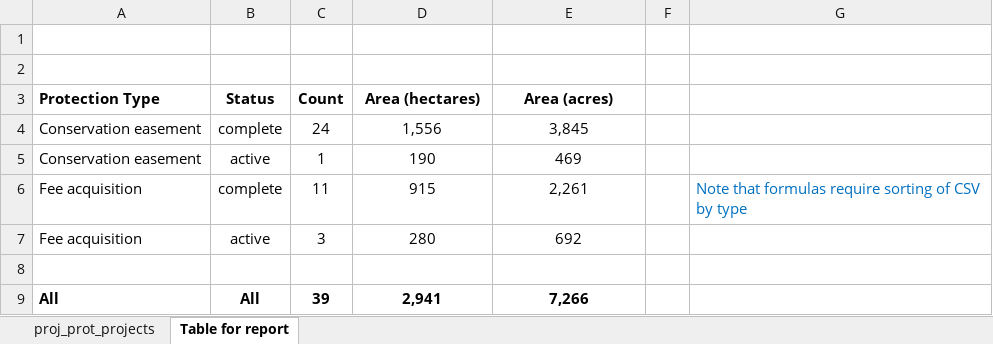
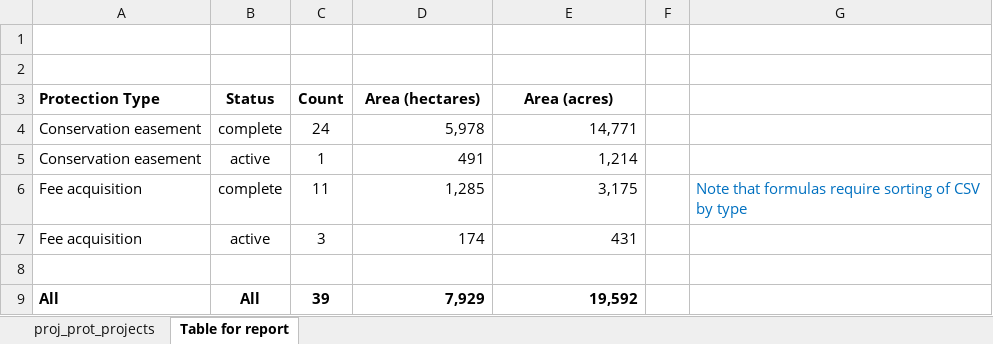
Before and after one commit to TheAcademyofNaturalSciences/WikiSRATMicroService, an Excel workbook: data/proj_prot_projects.xlsx, sheet Table for report, drawn as a sheet; values as stored, in another font and other column widths than the file's, no borders; the diff names each change by its address in the sheet, - before the commit and + after, or states it on an @@ line.

Commit message:
Update for Phase 1+2 focus areas
Close to final version for Stage 1 Pollution Assessment report.

```diff
--- a/data/proj_prot_projects.xlsx (sheet Table for report)
+++ b/data/proj_prot_projects.xlsx (sheet Table for report)
-D4 (Area (hectares)): 1,556
+D4 (Area (hectares)): 5,978
-D4:E7 alignment: center
+D4:E7 alignment: right
-E4 (Area (acres)): 3,845
+E4 (Area (acres)): 14,771
-D5 (Area (hectares)): 190
+D5 (Area (hectares)): 491
-E5 (Area (acres)): 469
+E5 (Area (acres)): 1,214
-D6 (Area (hectares)): 915
+D6 (Area (hectares)): 1,285
-E6 (Area (acres)): 2,261
+E6 (Area (acres)): 3,175
-D7 (Area (hectares)): 280
+D7 (Area (hectares)): 174
-E7 (Area (acres)): 692
+E7 (Area (acres)): 431
-D9 (Area (hectares)): 2,941
+D9 (Area (hectares)): 7,929
-D9:E9 alignment: center
+D9:E9 alignment: right
-E9 (Area (acres)): 7,266
+E9 (Area (acres)): 19,592
```
Also changed, not shown: sheet proj_prot_projects, formulas that keep their value, data/cluster_loads.xlsx, 17 other files.
